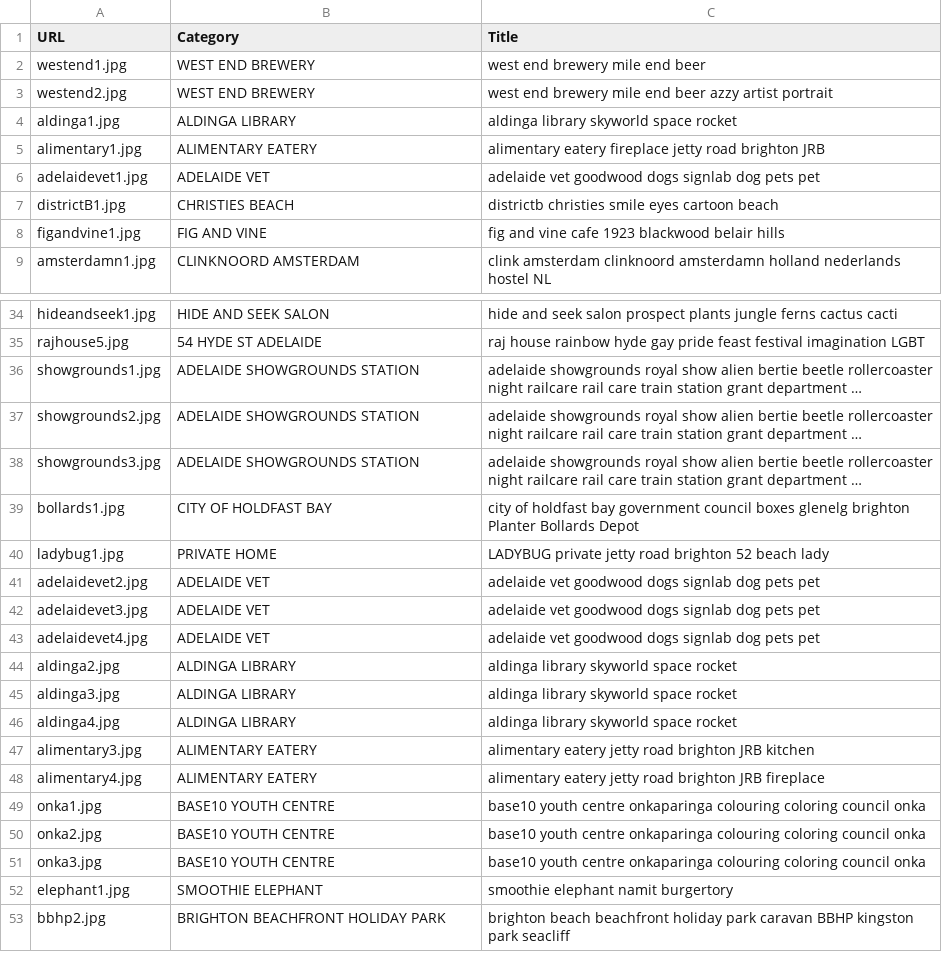
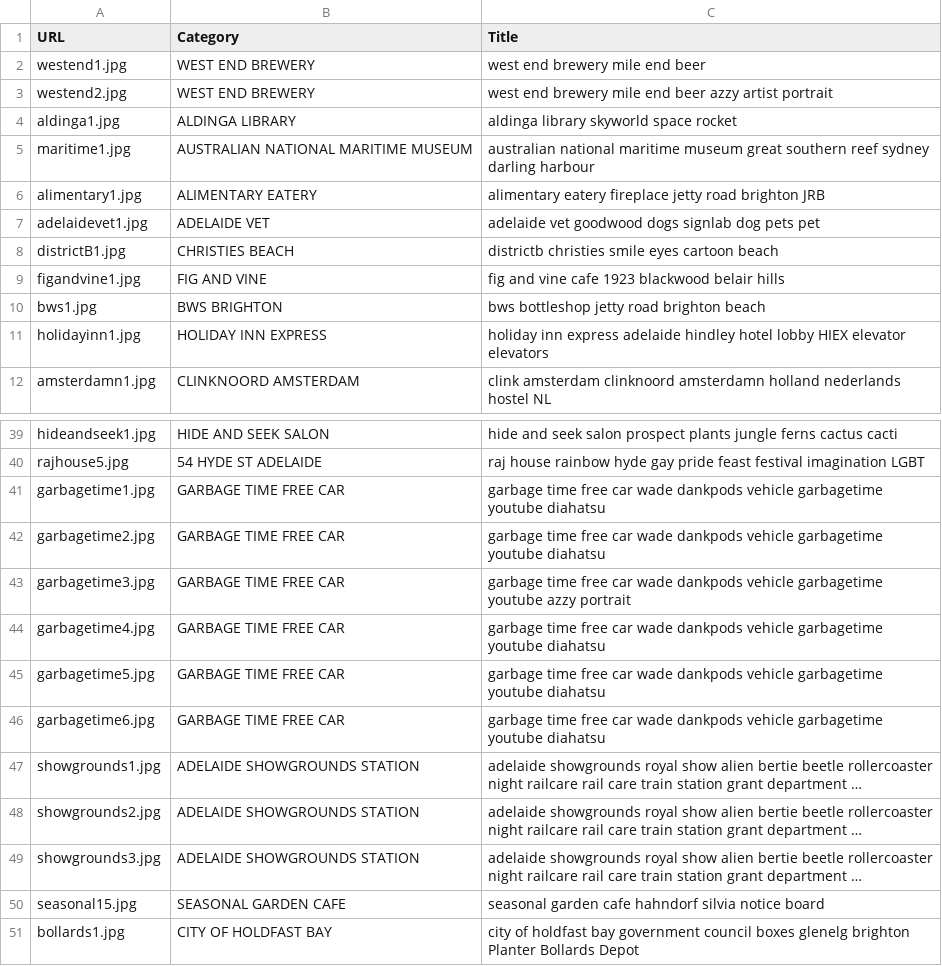
Before and after one commit to azzurroarts/portfolio2, a CSV file: art.csv, drawn as a sheet; only a part is shown, gaps mark what is left out; the shorter side is filled out with more unchanged rows; long unchanged cells end in …; the diff covers the shown part only; the diff names each change by its address in the sheet, - before the commit and + after, or states it on an @@ line.

```diff
--- a/art.csv
+++ b/art.csv
+row 5: maritime1.jpg | AUSTRALIAN NATIONAL MARITIME MUSEUM | australian national maritime museum great southern reef sydney darling harbour
+row 10: bws1.jpg | BWS BRIGHTON | bws bottleshop jetty road brighton beach
+row 11: holidayinn1.jpg | HOLIDAY INN EXPRESS | holiday inn express adelaide hindley hotel lobby HIEX elevator elevators
+row 41: garbagetime1.jpg | GARBAGE TIME FREE CAR | garbage time free car wade dankpods vehicle garbagetime youtube diahatsu
+row 42: garbagetime2.jpg | GARBAGE TIME FREE CAR | garbage time free car wade dankpods vehicle garbagetime youtube diahatsu
+row 43: garbagetime3.jpg | GARBAGE TIME FREE CAR | garbage time free car wade dankpods vehicle garbagetime youtube azzy portrait
+row 44: garbagetime4.jpg | GARBAGE TIME FREE CAR | garbage time free car wade dankpods vehicle garbagetime youtube diahatsu
+row 45: garbagetime5.jpg | GARBAGE TIME FREE CAR | garbage time free car wade dankpods vehicle garbagetime youtube diahatsu
+row 46: garbagetime6.jpg | GARBAGE TIME FREE CAR | garbage time free car wade dankpods vehicle garbagetime youtube diahatsu
+row 50: seasonal15.jpg | SEASONAL GARDEN CAFE | seasonal garden cafe hahndorf silvia notice board
```
Also changed, not shown: 21 added rows elsewhere in this file.
